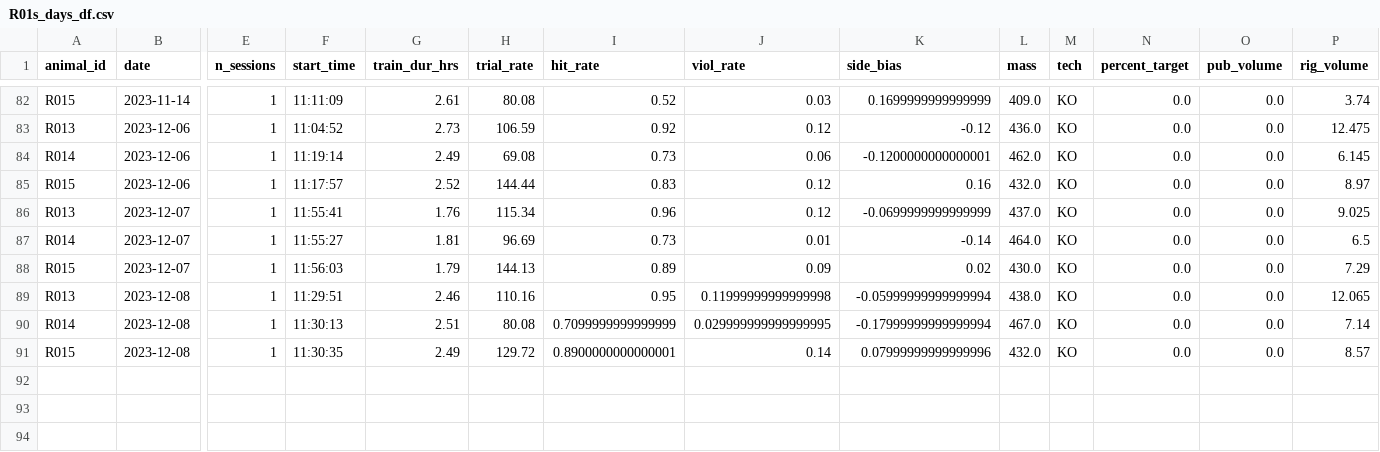
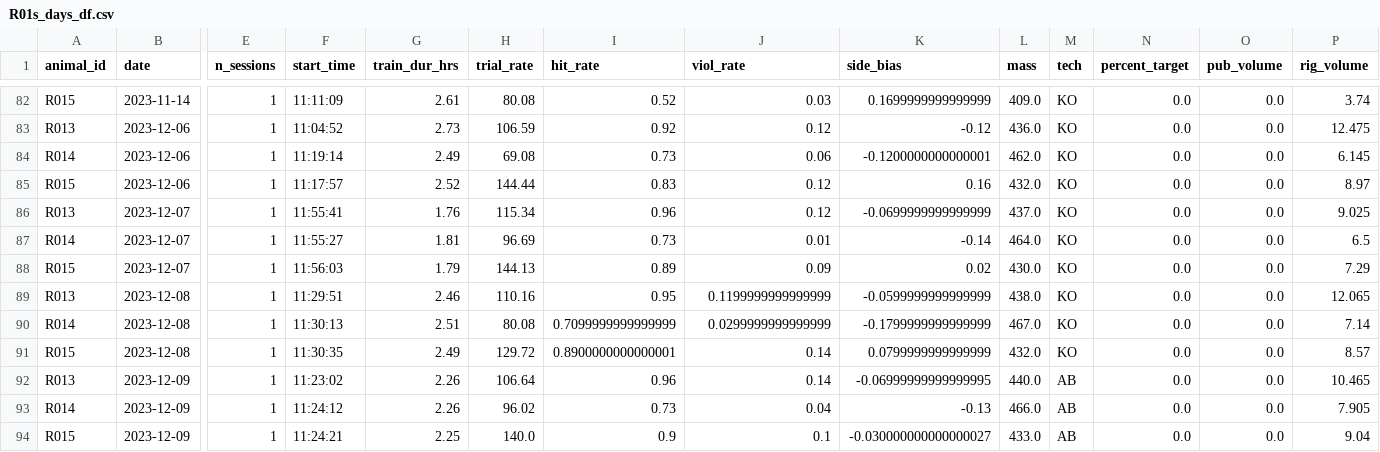
Before and after one commit to Brody-Lab/jbreda_animal_training, a CSV file: data/days_dfs/R01s_days_df.csv, drawn as a sheet; only a part is shown, gaps mark what is left out; rows hold the shown columns only; the diff names each change by its address in the sheet, - before the commit and + after, or states it on an @@ line.

```diff
--- a/data/days_dfs/R01s_days_df.csv
+++ b/data/days_dfs/R01s_days_df.csv
-J89 (viol_rate): 0.11999999999999998
+J89 (viol_rate): 0.1199999999999999
-K89 (side_bias): -0.05999999999999994
+K89 (side_bias): -0.0599999999999999
-J90 (viol_rate): 0.029999999999999995
+J90 (viol_rate): 0.0299999999999999
-K90 (side_bias): -0.17999999999999994
+K90 (side_bias): -0.1799999999999999
-K91 (side_bias): 0.07999999999999996
+K91 (side_bias): 0.0799999999999999
+row 92: R013 | 2023-12-09 | 1 | 11:23:02 | 2.26 | 106.64 | 0.96 | 0.14 | -0.06999999999999995 | 440.0 | AB | 0.0 | 0.0 | 10.465
+row 93: R014 | 2023-12-09 | 1 | 11:24:12 | 2.26 | 96.02 | 0.73 | 0.04 | -0.13 | 466.0 | AB | 0.0 | 0.0 | 7.905
+row 94: R015 | 2023-12-09 | 1 | 11:24:21 | 2.25 | 140.0 | 0.9 | 0.1 | -0.030000000000000027 | 433.0 | AB | 0.0 | 0.0 | 9.04
```
Also changed, not shown: data/days_dfs/R012-_days_df.csv, data/days_dfs/R02s_days_df.csv, 23 other files.
